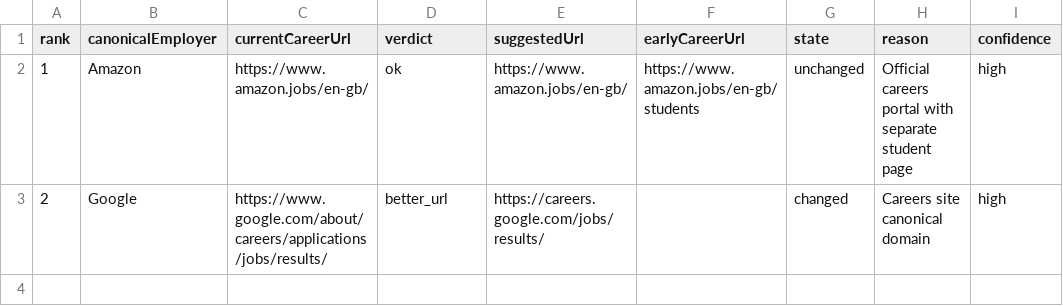
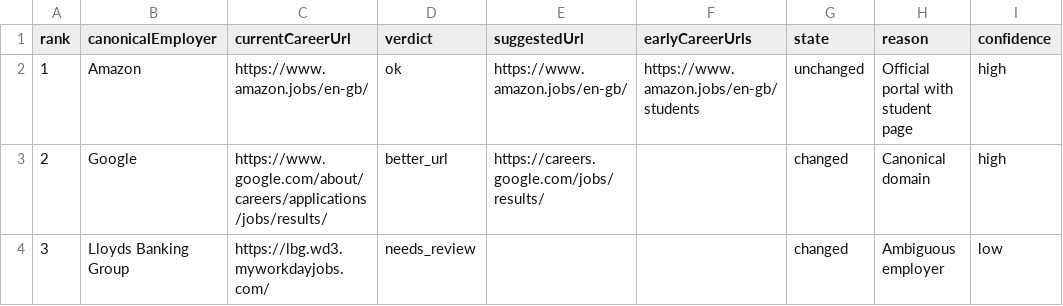
Before and after one commit to OfferLab-King/offerlab, a CSV file: data/generated/employer-targets/url-validation-review.csv, drawn as a sheet.

Commit message:
feat: multi-URL early-career review and candidate import
- verdicts accept earlyCareerUrls as an array (program-specific subpages)
  and the review sheet carries all of them
- state is 'changed' only when a concrete replacement URL is proposed
- --import-candidates inserts accepted URLs into job_source_candidate as
  unverified candidates (channels general/early_careers, discovery method
  external_url_review) through the application layer; rank->company mapping
  comes from the latest research snapshot and unmatched ranks are reported
- importReviewCandidates is idempotent and covered by an integration test

```diff
--- a/data/generated/employer-targets/url-validation-review.csv
+++ b/data/generated/employer-targets/url-validation-review.csv
@@ -1,3 +1,4 @@
-rank,canonicalEmployer,currentCareerUrl,verdict,suggestedUrl,earlyCareerUrl,state,reason,confidence
-1,Amazon,https://www.amazon.jobs/en-gb/,ok,https://www.amazon.jobs/en-gb/,https://www.amazon.jobs/en-gb/students,unchanged,Official careers portal with separate student page,high
-2,Google,https://www.google.com/about/careers/applications/jobs/results/,better_url,https://careers.google.com/jobs/results/,,changed,Careers site canonical domain,high
+rank,canonicalEmployer,currentCareerUrl,verdict,suggestedUrl,earlyCareerUrls,state,reason,confidence
+1,Amazon,https://www.amazon.jobs/en-gb/,ok,https://www.amazon.jobs/en-gb/,https://www.amazon.jobs/en-gb/students,unchanged,Official portal with student page,high
+2,Google,https://www.google.com/about/careers/applications/jobs/results/,better_url,https://careers.google.com/jobs/results/,,changed,Canonical domain,high
+3,Lloyds Banking Group,https://lbg.wd3.myworkdayjobs.com/,needs_review,,,changed,Ambiguous employer,low
```
Also changed, not shown: 4 other files.
